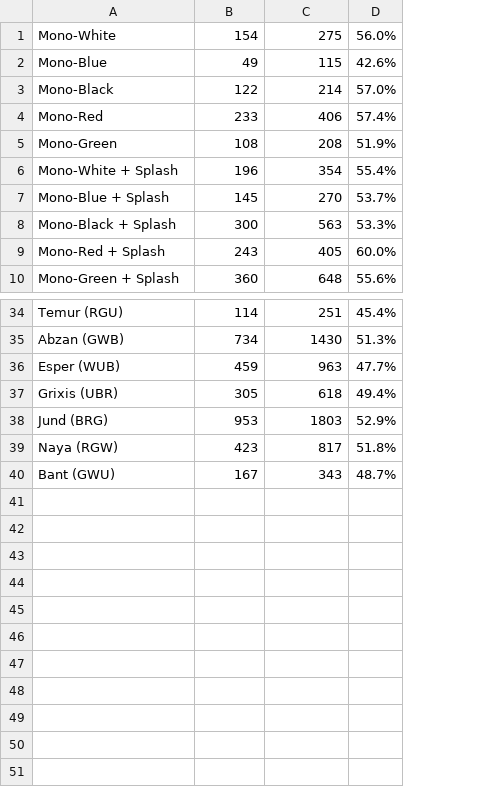
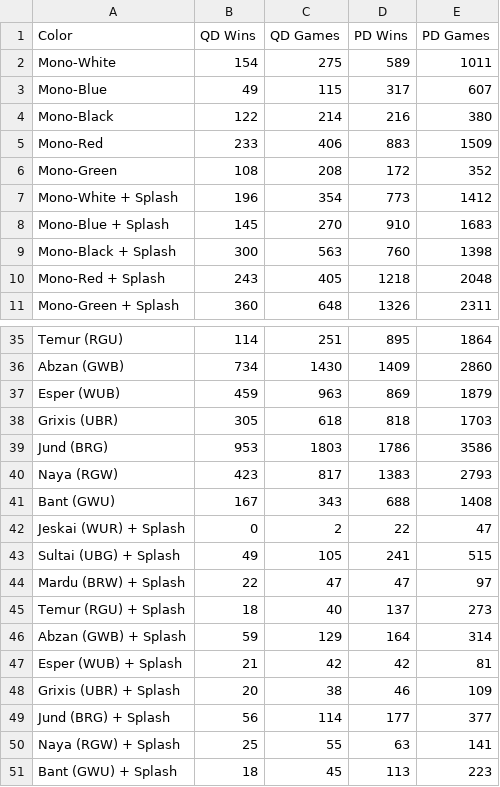
Before and after one commit to z33kz33k/mtg, a CSV file: mtgcards/data/seventeen_data/crimson_vow.csv, drawn as a sheet; only a part is shown, gaps mark what is left out; removed rows and columns are numbered as before the commit, all else as after; the diff names each change by its address in the sheet, - before the commit and + after, or states it on an @@ line.

```diff
--- a/mtgcards/data/seventeen_data/crimson_vow.csv
+++ b/mtgcards/data/seventeen_data/crimson_vow.csv
-column D, rows 1-10: 56.0% | 42.6% | 57.0% | 57.4% | 51.9% | 55.4% | 53.7% | 53.3% | 60.0% | 55.6%; rows 34-40: 45.4% | 51.3% | 47.7% | 49.4% | 52.9% | 51.8% | 48.7%
+column D, rows 2-11: 589 | 317 | 216 | 883 | 172 | 773 | 910 | 760 | 1218 | 1326; rows 35-41: 895 | 1409 | 869 | 818 | 1786 | 1383 | 688
+column E, rows 2-11: 1011 | 607 | 380 | 1509 | 352 | 1412 | 1683 | 1398 | 2048 | 2311; rows 35-41: 1864 | 2860 | 1879 | 1703 | 3586 | 2793 | 1408
+row 1: Color | QD Wins | QD Games | PD Wins | PD Games
+row 42: Jeskai (WUR) + Splash | 0 | 2 | 22 | 47
+row 43: Sultai (UBG) + Splash | 49 | 105 | 241 | 515
+row 44: Mardu (BRW) + Splash | 22 | 47 | 47 | 97
+row 45: Temur (RGU) + Splash | 18 | 40 | 137 | 273
+row 46: Abzan (GWB) + Splash | 59 | 129 | 164 | 314
+row 47: Esper (WUB) + Splash | 21 | 42 | 42 | 81
+row 48: Grixis (UBR) + Splash | 20 | 38 | 46 | 109
+row 49: Jund (BRG) + Splash | 56 | 114 | 177 | 377
+row 50: Naya (RGW) + Splash | 25 | 55 | 63 | 141
+row 51: Bant (GWU) + Splash | 18 | 45 | 113 | 223
```
Also changed, not shown: mtgcards/data/seventeen_data/adventures_forgotten_realms.csv, mtgcards/data/seventeen_data/kaldheim.csv, 7 other files.
